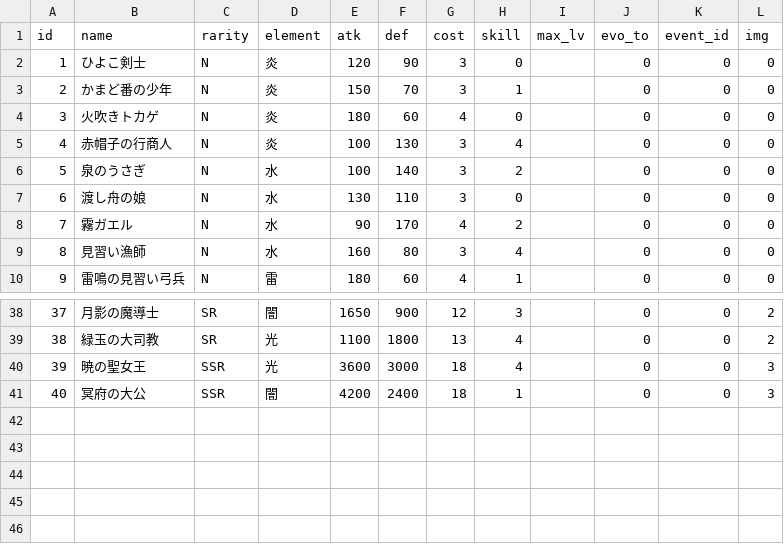
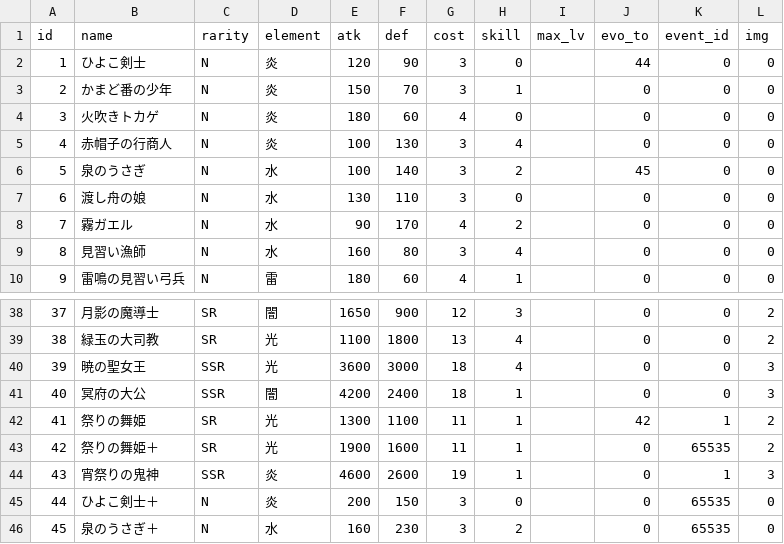
Before and after one commit to suzuki-black/TurboGuild, a CSV file: data/cards.csv, drawn as a sheet; only a part is shown, gaps mark what is left out.

```diff
--- a/data/cards.csv
+++ b/data/cards.csv
@@ -1,3 +1,3 @@
 id,name,rarity,element,atk,def,cost,skill,max_lv,evo_to,event_id,img
-1,ひよこ剣士,N,炎,120,90,3,0,,0,0,0
+1,ひよこ剣士,N,炎,120,90,3,0,,44,0,0
 2,かまど番の少年,N,炎,150,70,3,1,,0,0,0
@@ -5,3 +5,3 @@ id,name,rarity,element,atk,def,cost,skill,max_lv,evo_to,event_id,img
 4,赤帽子の行商人,N,炎,100,130,3,4,,0,0,0
-5,泉のうさぎ,N,水,100,140,3,2,,0,0,0
+5,泉のうさぎ,N,水,100,140,3,2,,45,0,0
 6,渡し舟の娘,N,水,130,110,3,0,,0,0,0
@@ -41 +41,6 @@ id,name,rarity,element,atk,def,cost,skill,max_lv,evo_to,event_id,img
 40,冥府の大公,SSR,闇,4200,2400,18,1,,0,0,3
+41,祭りの舞姫,SR,光,1300,1100,11,1,,42,1,2
+42,祭りの舞姫＋,SR,光,1900,1600,11,1,,0,65535,2
+43,宵祭りの鬼神,SSR,炎,4600,2600,19,1,,0,1,3
+44,ひよこ剣士＋,N,炎,200,150,3,0,,0,65535,0
+45,泉のうさぎ＋,N,水,160,230,3,2,,0,65535,0
```
Also changed, not shown: data/card_art.csv, 46 other files.
